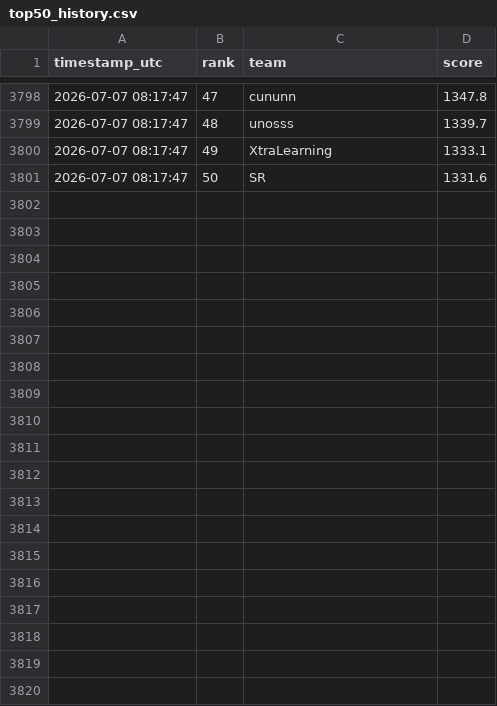
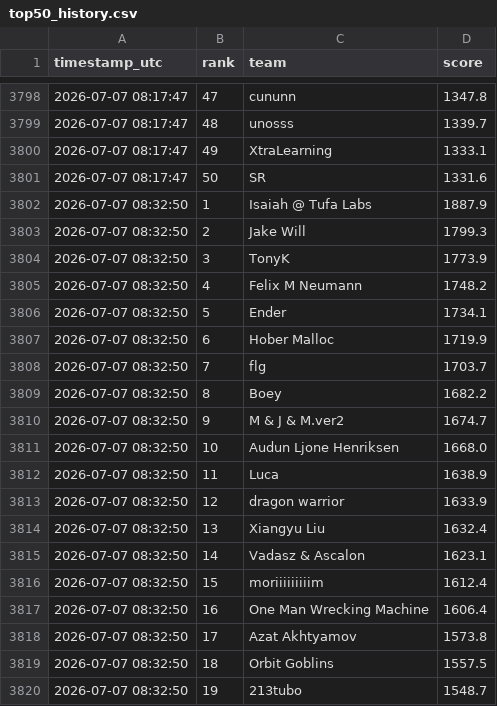
Before and after one commit to slawekslex/orbit-lb, a CSV file: top50_history.csv, drawn as a sheet; only a part is shown, gaps mark what is left out; the diff covers the shown part only.

```diff
--- a/top50_history.csv
+++ b/top50_history.csv
@@ -3801 +3801,20 @@ timestamp_utc,rank,team,score
 2026-07-07 08:17:47,50,SR,1331.6
+2026-07-07 08:32:50,1,Isaiah @ Tufa Labs,1887.9
+2026-07-07 08:32:50,2,Jake Will,1799.3
+2026-07-07 08:32:50,3,TonyK,1773.9
+2026-07-07 08:32:50,4,Felix M Neumann,1748.2
+2026-07-07 08:32:50,5,Ender,1734.1
+2026-07-07 08:32:50,6,Hober Malloc,1719.9
+2026-07-07 08:32:50,7,flg,1703.7
+2026-07-07 08:32:50,8,Boey,1682.2
+2026-07-07 08:32:50,9,M & J & M.ver2,1674.7
+2026-07-07 08:32:50,10,Audun Ljone Henriksen,1668.0
+2026-07-07 08:32:50,11,Luca,1638.9
+2026-07-07 08:32:50,12,dragon warrior,1633.9
+2026-07-07 08:32:50,13,Xiangyu Liu,1632.4
+2026-07-07 08:32:50,14,Vadasz & Ascalon,1623.1
+2026-07-07 08:32:50,15,moriiiiiiiiim,1612.4
+2026-07-07 08:32:50,16,One Man Wrecking Machine,1606.4
+2026-07-07 08:32:50,17,Azat Akhtyamov,1573.8
+2026-07-07 08:32:50,18,Orbit Goblins,1557.5
+2026-07-07 08:32:50,19,213tubo,1548.7
```
Also changed, not shown: 31 added rows elsewhere in this file, latest_top50.csv, rank_history.csv.
